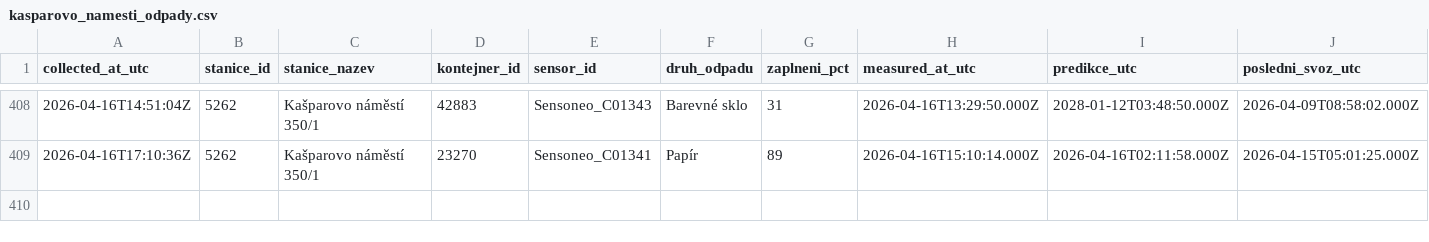
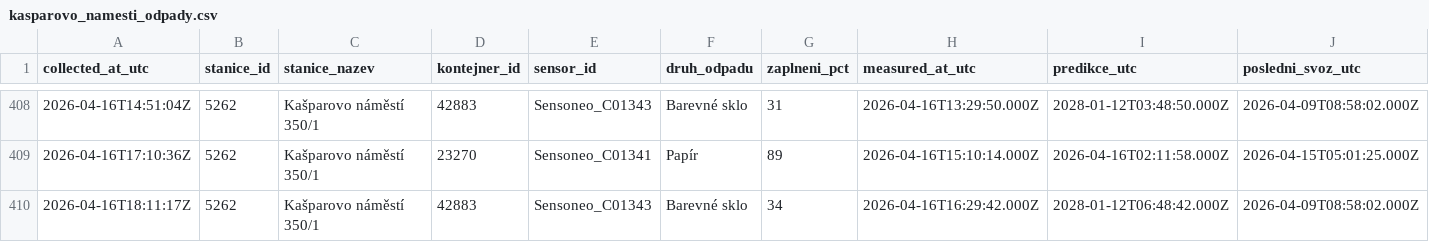
Before and after one commit to sim-mar/golemio_monitoring, a CSV file: kasparovo_namesti_odpady.csv, drawn as a sheet; only a part is shown, gaps mark what is left out; rows hold the shown columns only; the diff names each change by its address in the sheet, - before the commit and + after, or states it on an @@ line.

```diff
--- a/kasparovo_namesti_odpady.csv
+++ b/kasparovo_namesti_odpady.csv
+row 410: 2026-04-16T18:11:17Z | 5262 | Kašparovo náměstí 350/1 | 42883 | Sensoneo_C01343 | Barevné sklo | 34 | 2026-04-16T16:29:42.000Z | 2028-01-12T06:48:42.000Z | 2026-04-09T08:58:02.000Z
```
Also changed, not shown: 1 other file.
